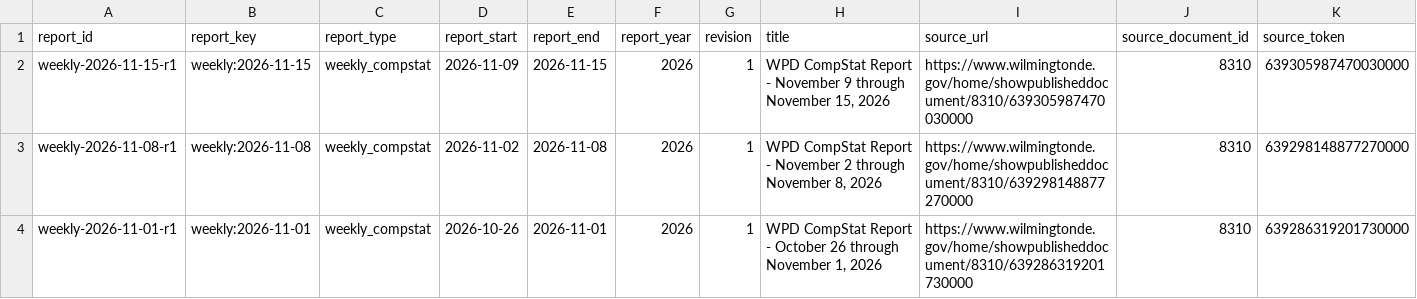
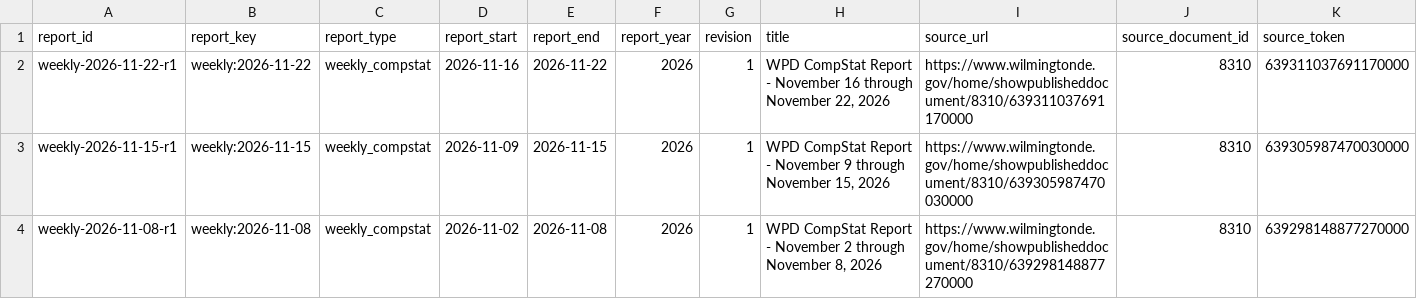
Before and after one commit to theurbanresident/CompStat-archive, a CSV file: catalog/reports.csv, drawn as a sheet; only a part is shown; the shorter side is filled out with more unchanged rows; rows hold the shown columns only; the diff names each change by its address in the sheet, - before the commit and + after, or states it on an @@ line.

Commit message:
archive: add 1 source report update(s)

```diff
--- a/catalog/reports.csv
+++ b/catalog/reports.csv
+row 2: weekly-2026-11-22-r1 | weekly:2026-11-22 | weekly_compstat | 2026-11-16 | 2026-11-22 | 2026 | 1 | WPD CompStat Report - November 16 through November 22, 2026 | https://www.wilmingtonde.gov/home/showpublisheddocument/8310/639311037691170000 | 8310 | 639311037691170000
```
Also changed, not shown: catalog/coverage.csv, 7 other files.
